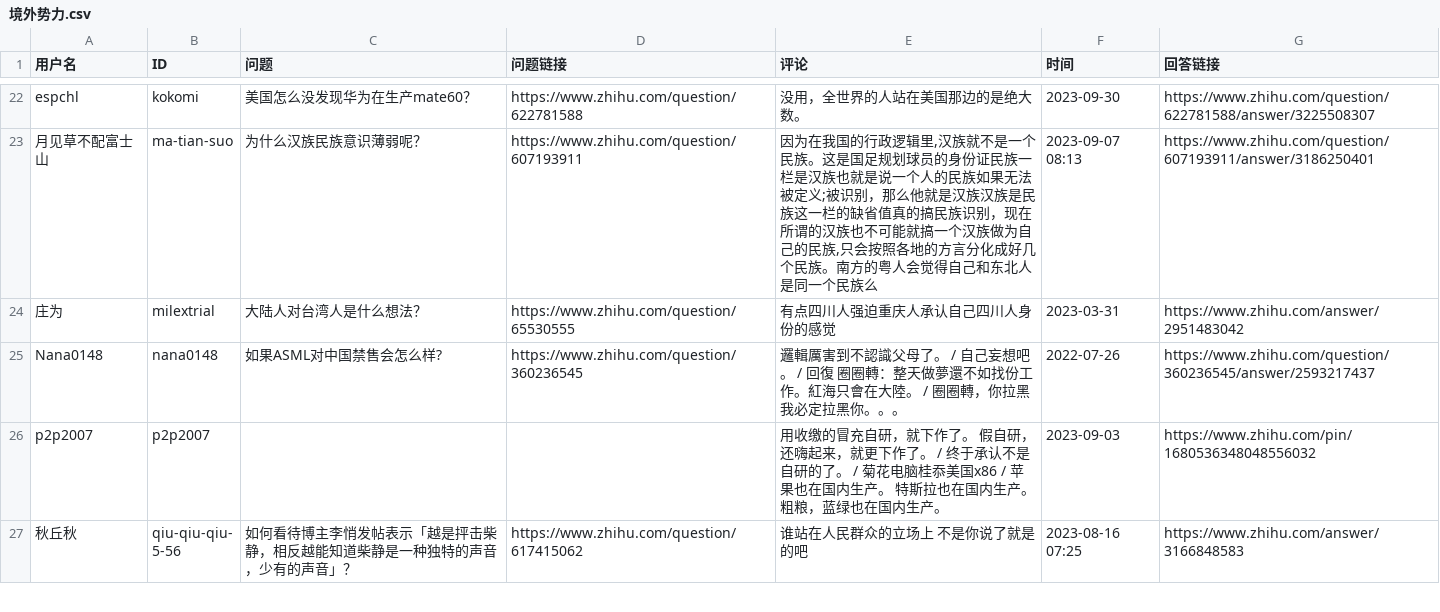
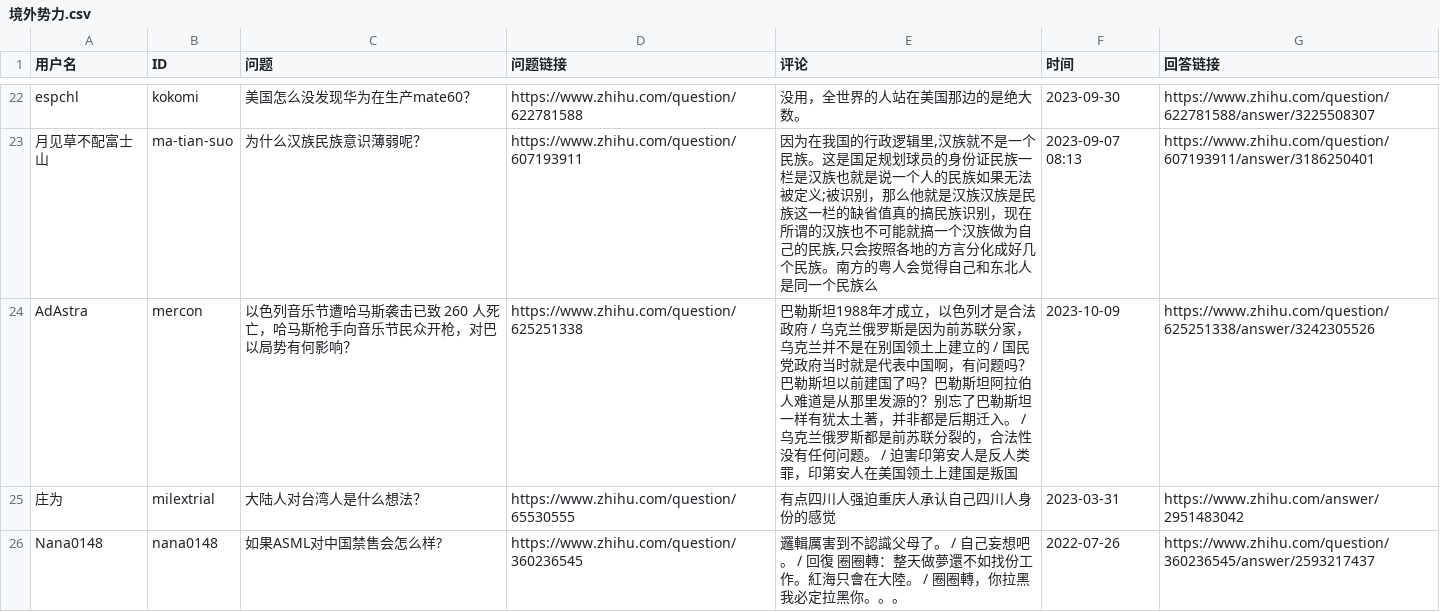
Before and after one commit to blacklisting/zhihu, a CSV file: 境外势力.csv, drawn as a sheet; only a part is shown, gaps mark what is left out; the shorter side is filled out with more unchanged rows; the diff names each change by its address in the sheet, - before the commit and + after, or states it on an @@ line.

Commit message:
Update with a comment just seen.

```diff
--- a/境外势力.csv
+++ b/境外势力.csv
+row 24: AdAstra | mercon | 以色列音乐节遭哈马斯袭击已致 260 人死亡，哈马斯枪手向音乐节民众开枪，对巴以局势有何影响？ | https://www.zhihu.com/question/625251338 | 巴勒斯坦1988年才成立，以色列才是合法政府 / 乌克兰俄罗斯是因为前苏联分家，乌克兰并不是在别国领土上建立的 / 国民党政府当时就是代表中国啊，有问题吗？巴勒斯坦以前建国了吗？巴勒斯坦阿拉伯人难道是从那里发源的？别忘了巴勒斯坦一样有犹太土著，并非都是后期迁入。 / 乌克兰俄罗斯都是前苏联分裂的，合法性没有任何问题。 / 迫害印第安人是反人类罪，印第安人在美国领土上建国是叛国 | 2023-10-09 | https://www.zhihu.com/question/625251338/answer/3242305526
```
